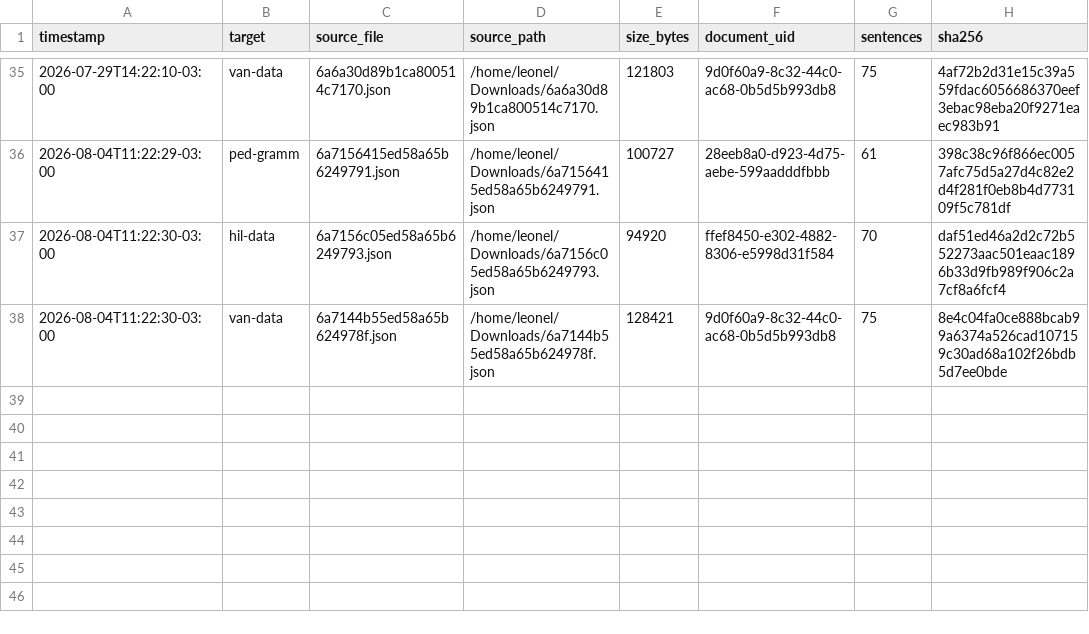
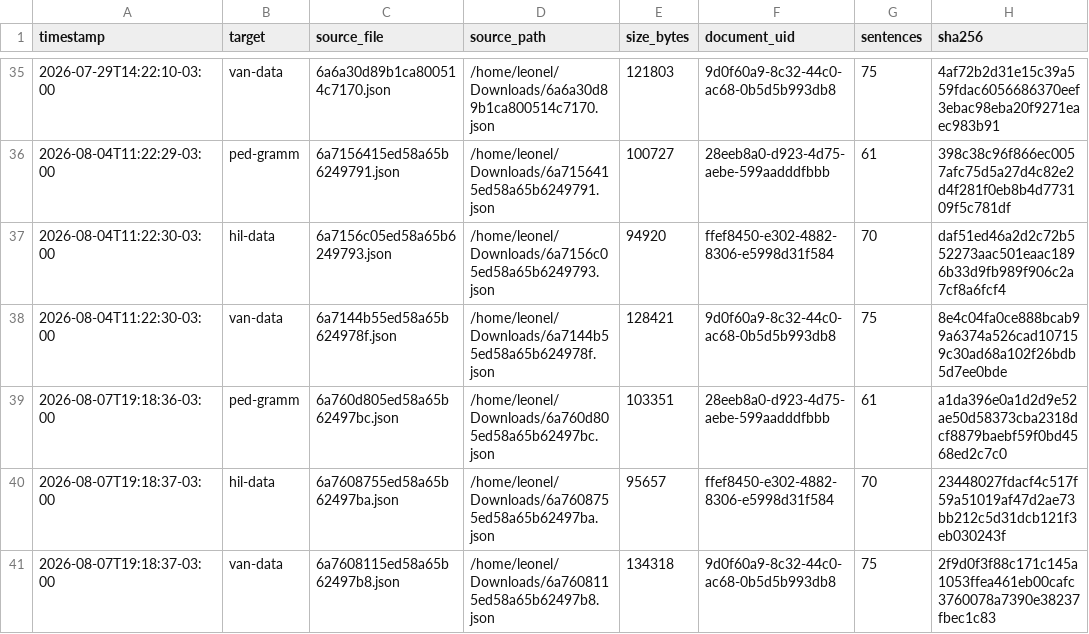
Before and after one commit to leoalenc/kadiweu, a TSV file: data/import-json-history.tsv, drawn as a sheet; only a part is shown, gaps mark what is left out; the diff names each change by its address in the sheet, - before the commit and + after, or states it on an @@ line.

```diff
--- a/data/import-json-history.tsv
+++ b/data/import-json-history.tsv
+row 39: 2026-08-07T19:18:36-03:00 | ped-gramm | 6a760d805ed58a65b62497bc.json | /home/leonel/Downloads/6a760d805ed58a65b62497bc.json | 103351 | 28eeb8a0-d923-4d75-aebe-599aadddfbbb | 61 | a1da396e0a1d2d9e52ae50d58373cba2318dcf8879baebf59f0bd4568ed2c7c0
+row 40: 2026-08-07T19:18:37-03:00 | hil-data | 6a7608755ed58a65b62497ba.json | /home/leonel/Downloads/6a7608755ed58a65b62497ba.json | 95657 | ffef8450-e302-4882-8306-e5998d31f584 | 70 | 23448027fdacf4c517f59a51019af47d2ae73bb212c5d31dcb121f3eb030243f
+row 41: 2026-08-07T19:18:37-03:00 | van-data | 6a7608115ed58a65b62497b8.json | /home/leonel/Downloads/6a7608115ed58a65b62497b8.json | 134318 | 9d0f60a9-8c32-44c0-ac68-0b5d5b993db8 | 75 | 2f9d0f3f88c171c145a1053ffea461eb00cafc3760078a7390e38237fbec1c83
```
Also changed, not shown: 18 other files.
